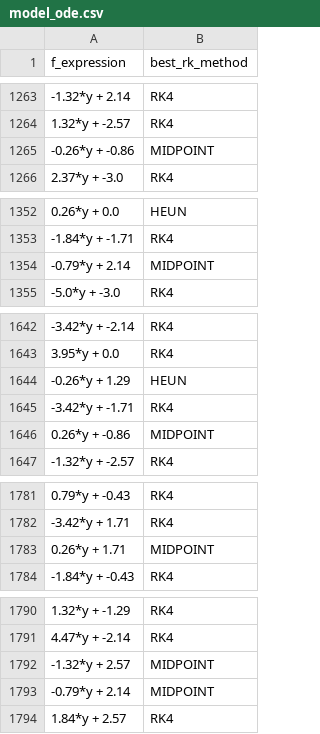
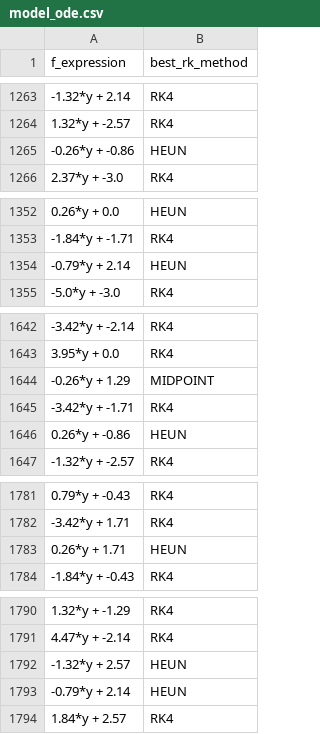
Before and after one commit to guptapriyanshu0807/RK-METHOD-SELECTION, a CSV file: data/model_ode.csv, drawn as a sheet; only a part is shown, gaps mark what is left out; the diff covers the shown part only.

```diff
--- a/data/model_ode.csv
+++ b/data/model_ode.csv
@@ -1264,3 +1264,3 @@ f_expression,best_rk_method
 1.32*y + -2.57,RK4
--0.26*y + -0.86,MIDPOINT
+-0.26*y + -0.86,HEUN
 2.37*y + -3.0,RK4
@@ -1353,3 +1353,3 @@ f_expression,best_rk_method
 -1.84*y + -1.71,RK4
--0.79*y + 2.14,MIDPOINT
+-0.79*y + 2.14,HEUN
 -5.0*y + -3.0,RK4
@@ -1643,5 +1643,5 @@ f_expression,best_rk_method
 3.95*y + 0.0,RK4
--0.26*y + 1.29,HEUN
+-0.26*y + 1.29,MIDPOINT
 -3.42*y + -1.71,RK4
-0.26*y + -0.86,MIDPOINT
+0.26*y + -0.86,HEUN
 -1.32*y + -2.57,RK4
@@ -1782,3 +1782,3 @@ f_expression,best_rk_method
 -3.42*y + 1.71,RK4
-0.26*y + 1.71,MIDPOINT
+0.26*y + 1.71,HEUN
 -1.84*y + -0.43,RK4
@@ -1791,4 +1791,4 @@ f_expression,best_rk_method
 4.47*y + -2.14,RK4
--1.32*y + 2.57,MIDPOINT
--0.79*y + 2.14,MIDPOINT
+-1.32*y + 2.57,HEUN
+-0.79*y + 2.14,HEUN
 1.84*y + 2.57,RK4
```
Also changed, not shown: 2 added rows, 2 removed rows, 8 moved rows and 113 edited cells elsewhere in this file, 15 other files.
